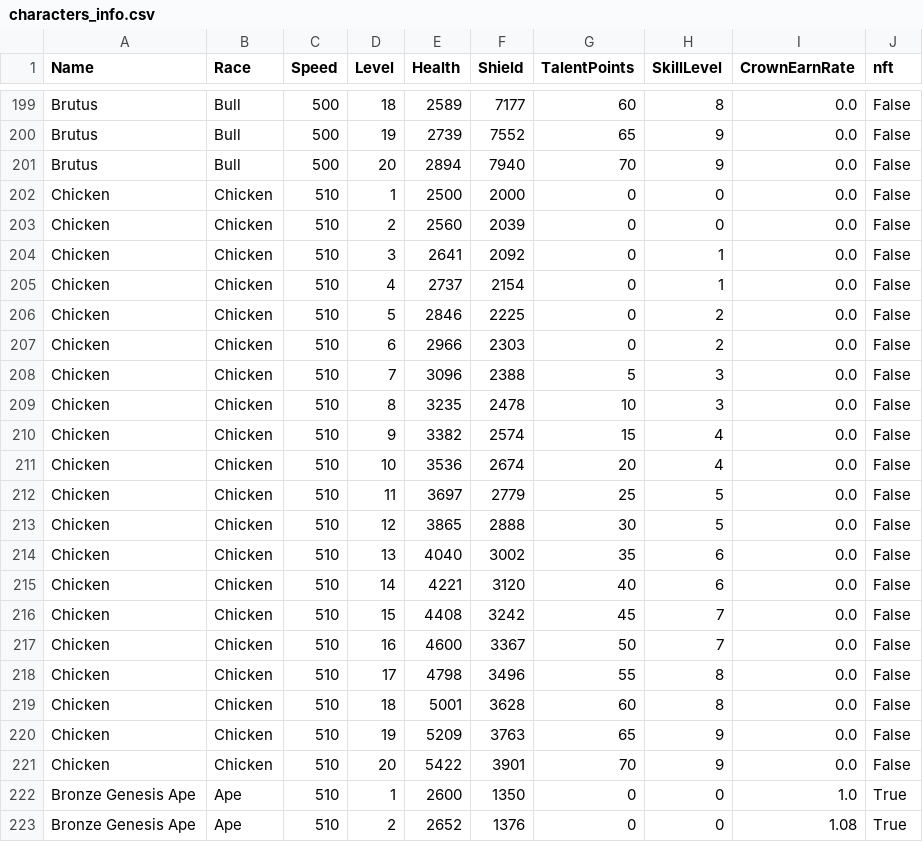
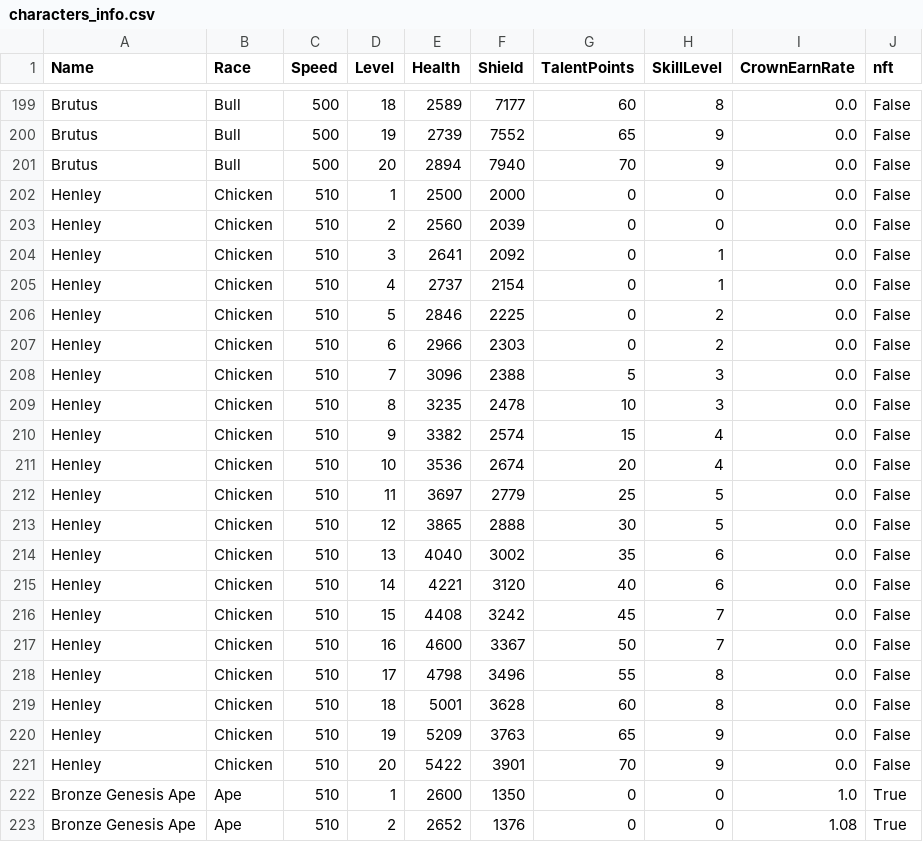
Before and after one commit to VincenzoImp/cantinaroyale.tools, a CSV file: private/processed_game_data/characters_info.csv, drawn as a sheet; only a part is shown, gaps mark what is left out.

```diff
--- a/private/processed_game_data/characters_info.csv
+++ b/private/processed_game_data/characters_info.csv
@@ -201,22 +201,22 @@ Brutus,Bull,500,19,2739,7552,65,9,0.0,False
 Brutus,Bull,500,20,2894,7940,70,9,0.0,False
-Chicken,Chicken,510,1,2500,2000,0,0,0.0,False
-Chicken,Chicken,510,2,2560,2039,0,0,0.0,False
-Chicken,Chicken,510,3,2641,2092,0,1,0.0,False
-Chicken,Chicken,510,4,2737,2154,0,1,0.0,False
-Chicken,Chicken,510,5,2846,2225,0,2,0.0,False
-Chicken,Chicken,510,6,2966,2303,0,2,0.0,False
-Chicken,Chicken,510,7,3096,2388,5,3,0.0,False
-Chicken,Chicken,510,8,3235,2478,10,3,0.0,False
-Chicken,Chicken,510,9,3382,2574,15,4,0.0,False
-Chicken,Chicken,510,10,3536,2674,20,4,0.0,False
-Chicken,Chicken,510,11,3697,2779,25,5,0.0,False
-Chicken,Chicken,510,12,3865,2888,30,5,0.0,False
-Chicken,Chicken,510,13,4040,3002,35,6,0.0,False
-Chicken,Chicken,510,14,4221,3120,40,6,0.0,False
-Chicken,Chicken,510,15,4408,3242,45,7,0.0,False
-Chicken,Chicken,510,16,4600,3367,50,7,0.0,False
-Chicken,Chicken,510,17,4798,3496,55,8,0.0,False
-Chicken,Chicken,510,18,5001,3628,60,8,0.0,False
-Chicken,Chicken,510,19,5209,3763,65,9,0.0,False
-Chicken,Chicken,510,20,5422,3901,70,9,0.0,False
+Henley,Chicken,510,1,2500,2000,0,0,0.0,False
+Henley,Chicken,510,2,2560,2039,0,0,0.0,False
+Henley,Chicken,510,3,2641,2092,0,1,0.0,False
+Henley,Chicken,510,4,2737,2154,0,1,0.0,False
+Henley,Chicken,510,5,2846,2225,0,2,0.0,False
+Henley,Chicken,510,6,2966,2303,0,2,0.0,False
+Henley,Chicken,510,7,3096,2388,5,3,0.0,False
+Henley,Chicken,510,8,3235,2478,10,3,0.0,False
+Henley,Chicken,510,9,3382,2574,15,4,0.0,False
+Henley,Chicken,510,10,3536,2674,20,4,0.0,False
+Henley,Chicken,510,11,3697,2779,25,5,0.0,False
+Henley,Chicken,510,12,3865,2888,30,5,0.0,False
+Henley,Chicken,510,13,4040,3002,35,6,0.0,False
+Henley,Chicken,510,14,4221,3120,40,6,0.0,False
+Henley,Chicken,510,15,4408,3242,45,7,0.0,False
+Henley,Chicken,510,16,4600,3367,50,7,0.0,False
+Henley,Chicken,510,17,4798,3496,55,8,0.0,False
+Henley,Chicken,510,18,5001,3628,60,8,0.0,False
+Henley,Chicken,510,19,5209,3763,65,9,0.0,False
+Henley,Chicken,510,20,5422,3901,70,9,0.0,False
 Bronze Genesis Ape,Ape,510,1,2600,1350,0,0,1.0,True
```
Also changed, not shown: 15 other files.
